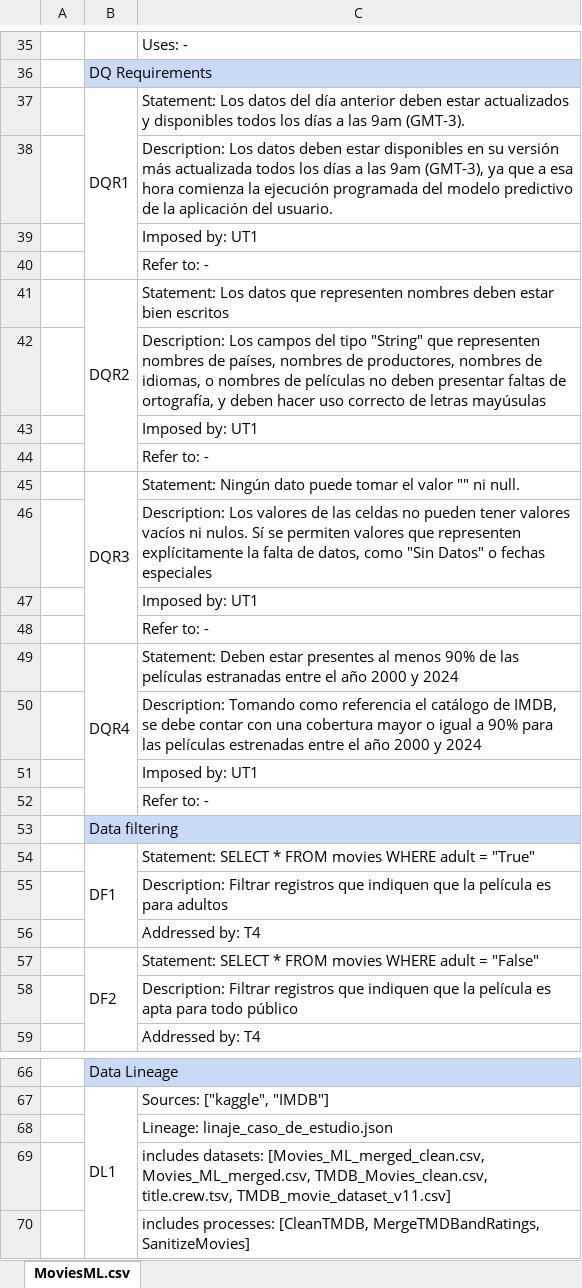
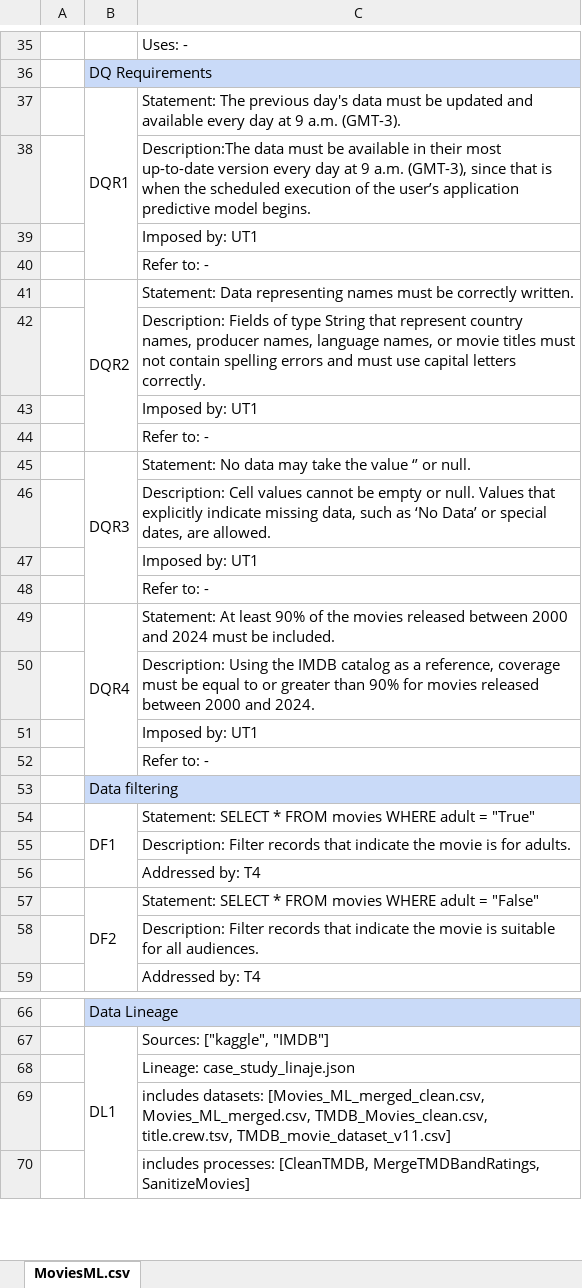
Before and after one commit to josepedrodeleon/context-aware-dq-management-in-data-lakes, an Excel workbook: context_models/MoviesML.xlsx, sheet MoviesML.csv, drawn as a sheet; only a part is shown, gaps mark what is left out; values as stored, in another font and other column widths than the file's, no borders; charts and pictures not drawn; the diff covers the shown part only; the diff names each change by its address in the sheet, - before the commit and + after, or states it on an @@ line.

Commit message:
Translate context models to english

```diff
--- a/context_models/MoviesML.xlsx (sheet MoviesML.csv)
+++ b/context_models/MoviesML.xlsx (sheet MoviesML.csv)
-C37: Statement: Los datos del día anterior deben estar actualizados y disponibles todos los días a las 9am (GMT-3).
+C37: Statement: The previous day's data must be updated and available every day at 9 a.m. (GMT-3).
-C38: Description: Los datos deben estar disponibles en su versión más actualizada todos los días a las 9am (GMT-3), ya que a esa hora comienza la ejecución programada del modelo predictivo de la aplicación del usuario.
+C38: Description:The data must be available in their most up-to-date version every day at 9 a.m. (GMT-3), since that is when the scheduled execution of the user’s application predictive model begins.
-C41: Statement: Los datos que representen nombres deben estar bien escritos
+C41: Statement: Data representing names must be correctly written.
-C42: Description: Los campos del tipo "String" que representen nombres de países, nombres de productores, nombres de idiomas, o nombres de películas no deben presentar faltas de ortografía, y deben hacer uso correcto de letras mayúsulas
+C42: Description: Fields of type String that represent country names, producer names, language names, or movie titles must not contain spelling errors and must use capital letters correctly.
-C45: Statement: Ningún dato puede tomar el valor "" ni null.
+C45: Statement: No data may take the value ‘’ or null.
-C46: Description: Los valores de las celdas no pueden tener valores vacíos ni nulos. Sí se permiten valores que representen explícitamente la falta de datos, como "Sin Datos" o fechas especiales
+C46: Description: Cell values cannot be empty or null. Values that explicitly indicate missing data, such as ‘No Data’ or special dates, are allowed.
-C49: Statement: Deben estar presentes al menos 90% de las películas estranadas entre el año 2000 y 2024
+C49: Statement: At least 90% of the movies released between 2000 and 2024 must be included.
-C50: Description: Tomando como referencia el catálogo de IMDB, se debe contar con una cobertura mayor o igual a 90% para las películas estrenadas entre el año 2000 y 2024
+C50: Description: Using the IMDB catalog as a reference, coverage must be equal to or greater than 90% for movies released between 2000 and 2024.
-C55: Description: Filtrar registros que indiquen que la película es para adultos
+C55: Description: Filter records that indicate the movie is for adults.
-C58: Description: Filtrar registros que indiquen que la película es apta para todo público
+C58: Description: Filter records that indicate the movie is suitable for all audiences.
-C68: Lineage: linaje_caso_de_estudio.json
+C68: Lineage: case_study_linaje.json
```
Also changed, not shown: 15 edited cells elsewhere in this sheet, charts or pictures, context_models/TMDB_movie_dataset_v11.xlsx, context_models/movie_ratings.xlsx.
